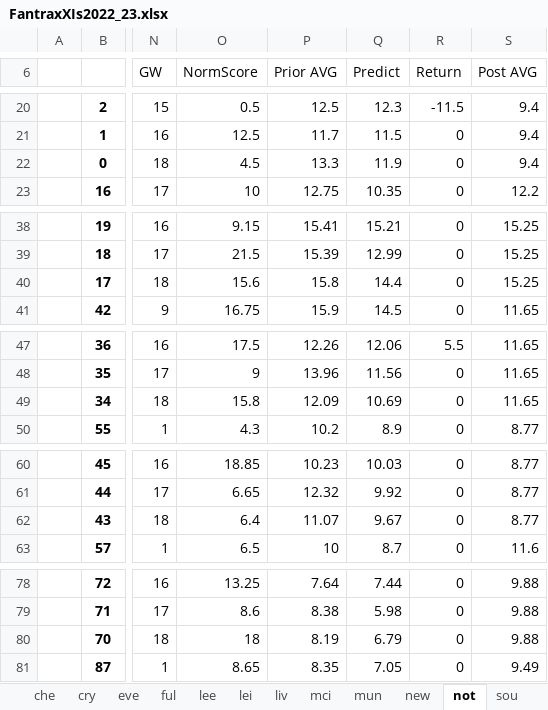
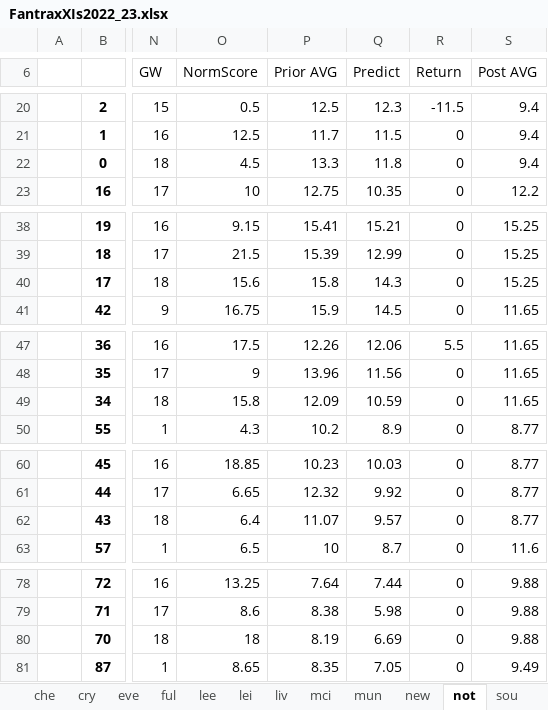
Before and after one commit to maximuslollius/fantrax_django, an Excel workbook: fantrax_model/output/FantraxXIs2022_23.xlsx, sheet not, drawn as a sheet; only a part is shown, gaps mark what is left out; values as stored, in another font and other column widths than the file's, no borders; conditional formats not drawn; the diff covers the shown part only; the diff names each change by its address in the sheet, - before the commit and + after, or states it on an @@ line.

```diff
--- a/fantrax_model/output/FantraxXIs2022_23.xlsx (sheet not)
+++ b/fantrax_model/output/FantraxXIs2022_23.xlsx (sheet not)
-Q22 (Predict): 11.9
+Q22 (Predict): 11.8
-Q40 (Predict): 14.4
+Q40 (Predict): 14.3
-Q49 (Predict): 10.69
+Q49 (Predict): 10.59
-Q62 (Predict): 9.67
+Q62 (Predict): 9.57
-Q80 (Predict): 6.79
+Q80 (Predict): 6.69
```
Also changed, not shown: 9 edited cells elsewhere in this sheet, sheet brf, sheet mun, sheet ars, sheet new, sheet bou, sheet lei, 4 more sheets, 31 other files.
